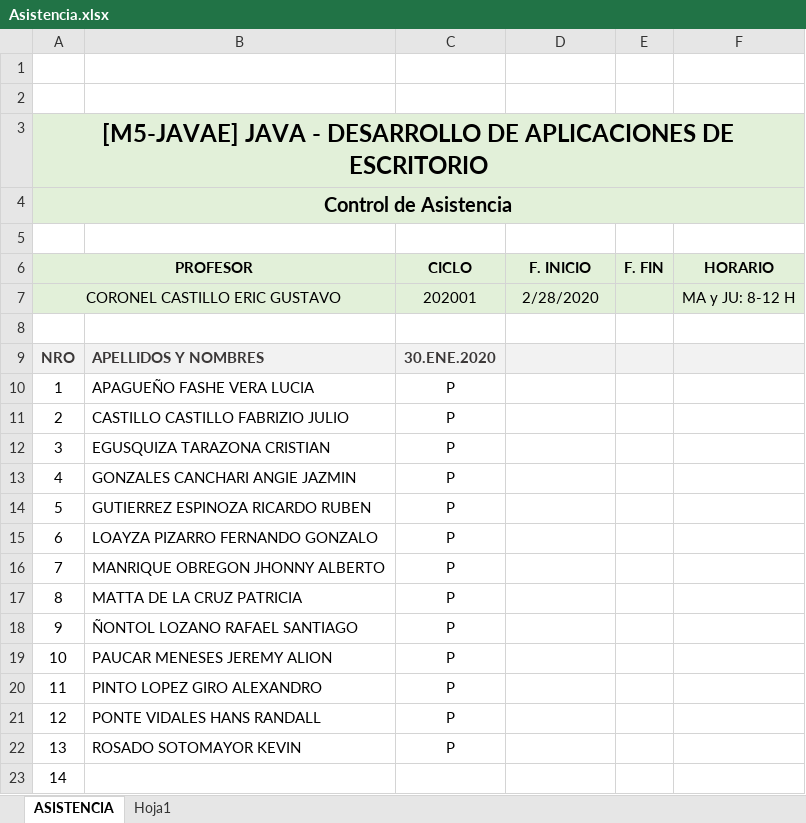
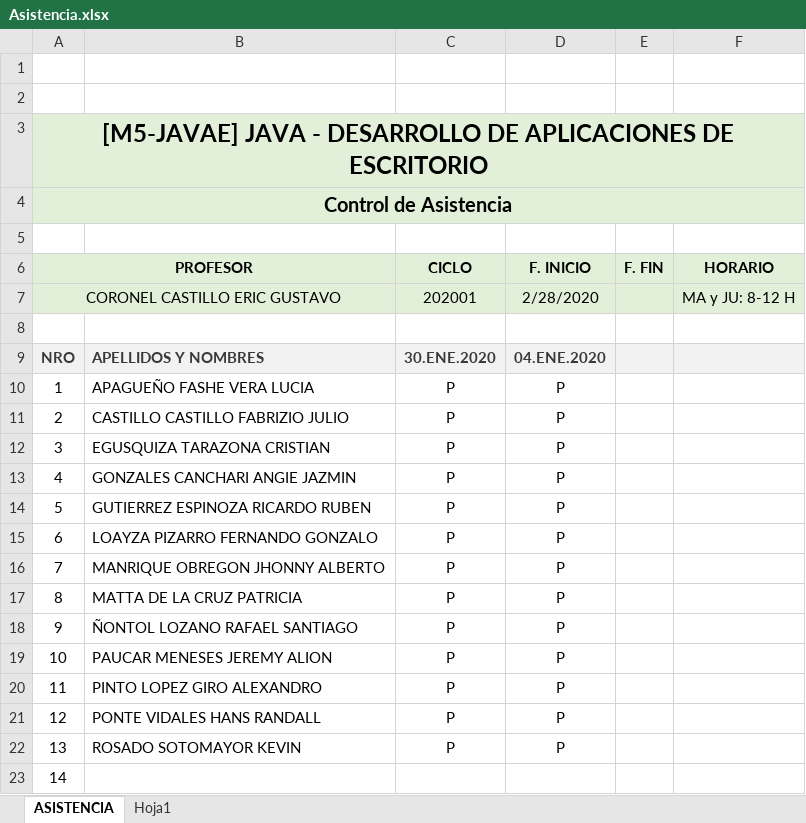
Before and after one commit to gcoronelc/JDBC_2020_01, an Excel workbook: Asistencia.xlsx, sheet ASISTENCIA, drawn as a sheet; values as stored, in another font and other column widths than the file's, no borders; charts and pictures not drawn; the diff names each change by its address in the sheet, - before the commit and + after, or states it on an @@ line.

```diff
--- a/Asistencia.xlsx (sheet ASISTENCIA)
+++ b/Asistencia.xlsx (sheet ASISTENCIA)
-D9 (F. INICIO): (empty)
+D9 (F. INICIO): 04.ENE.2020
-D10:D22 (F. INICIO): (empty)
+D10:D22 (F. INICIO): P
```
Also changed, not shown: charts or pictures, 10 other files.
